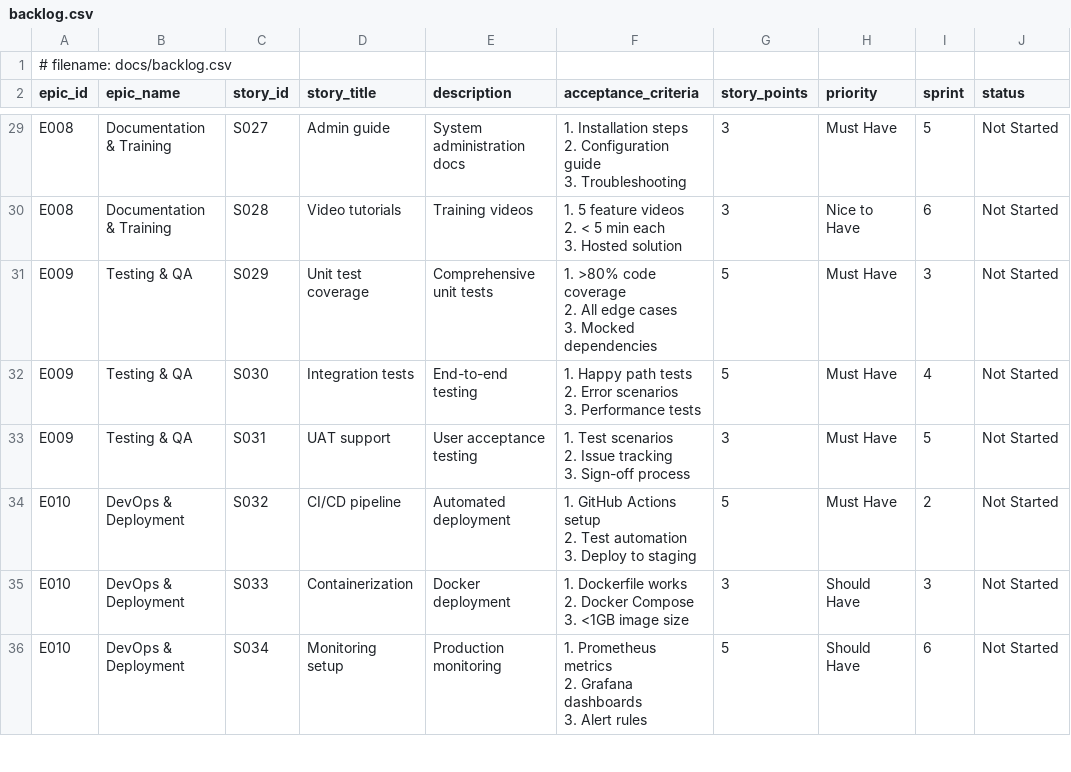
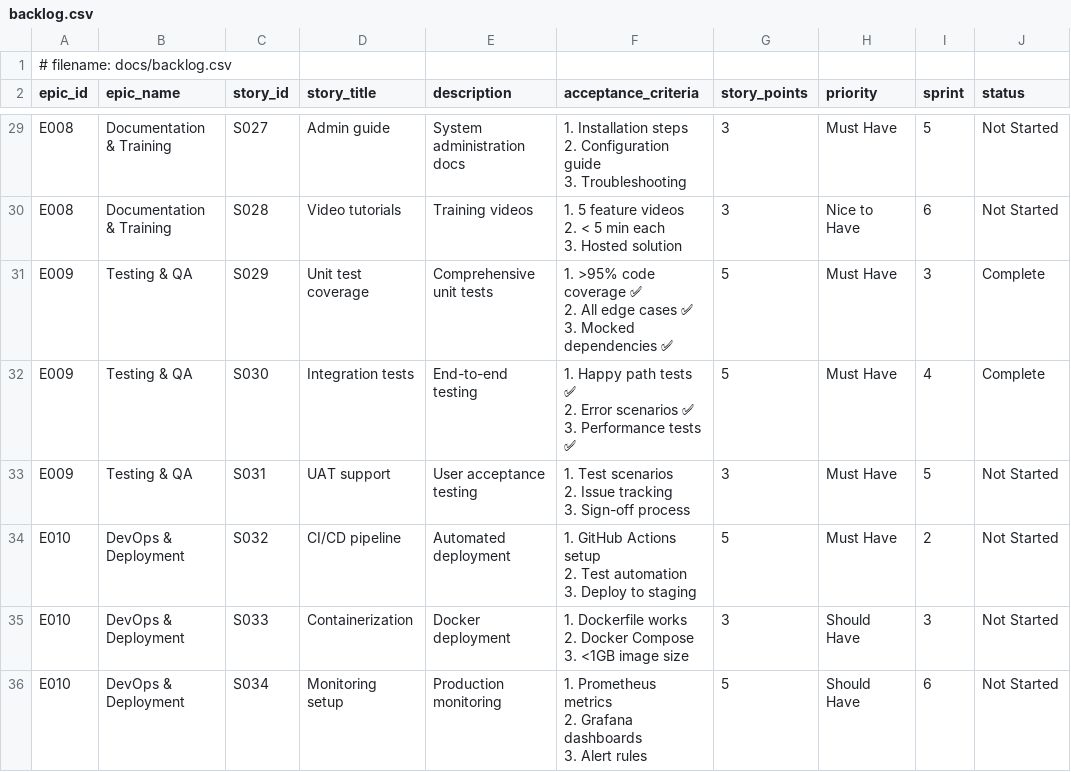
Before and after one commit to crzyc98/planwise_navigator, a CSV file: docs/backlog.csv, drawn as a sheet; only a part is shown, gaps mark what is left out; the diff covers the shown part only.

Commit message:
feat: centralize dbt execution and data cleaning operations with comprehensive test coverage

```diff
--- a/docs/backlog.csv
+++ b/docs/backlog.csv
@@ -86,8 +86,8 @@ E008,Documentation & Training,S028,Video tutorials,Training videos,"1. 5 feature
 3. Hosted solution",3,Nice to Have,6,Not Started
-E009,Testing & QA,S029,Unit test coverage,Comprehensive unit tests,"1. >80% code coverage
-2. All edge cases
-3. Mocked dependencies",5,Must Have,3,Not Started
-E009,Testing & QA,S030,Integration tests,End-to-end testing,"1. Happy path tests
-2. Error scenarios
-3. Performance tests",5,Must Have,4,Not Started
+E009,Testing & QA,S029,Unit test coverage,Comprehensive unit tests,"1. >95% code coverage ✅
+2. All edge cases ✅
+3. Mocked dependencies ✅",5,Must Have,3,Complete
+E009,Testing & QA,S030,Integration tests,End-to-end testing,"1. Happy path tests ✅
+2. Error scenarios ✅
+3. Performance tests ✅",5,Must Have,4,Complete
 E009,Testing & QA,S031,UAT support,User acceptance testing,"1. Test scenarios
```
Also changed, not shown: 8 added rows and 18 edited cells elsewhere in this file, 53 other files.
